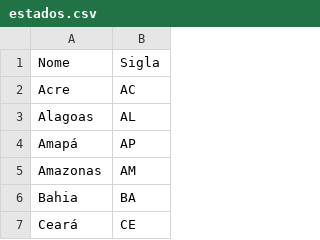
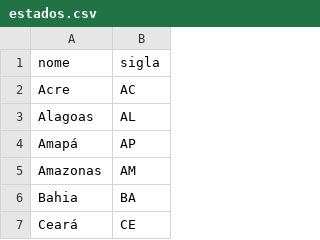
Before and after one commit to vereadores/dados, a CSV file: _data/estados.csv, drawn as a sheet; only a part is shown; removed rows and columns are numbered as before the commit, all else as after; the diff names each change by its address in the sheet, - before the commit and + after, or states it on an @@ line.

Commit message:
Update estados.csv

```diff
--- a/_data/estados.csv
+++ b/_data/estados.csv
-row 1: Nome | Sigla
+row 1: nome | sigla
```
